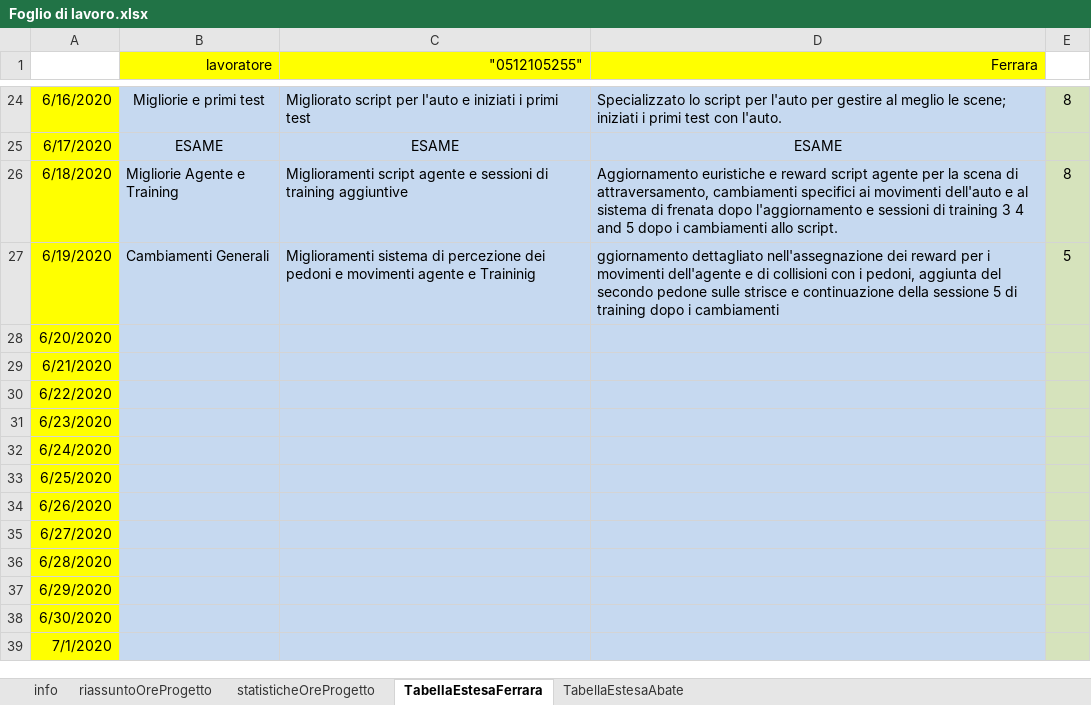
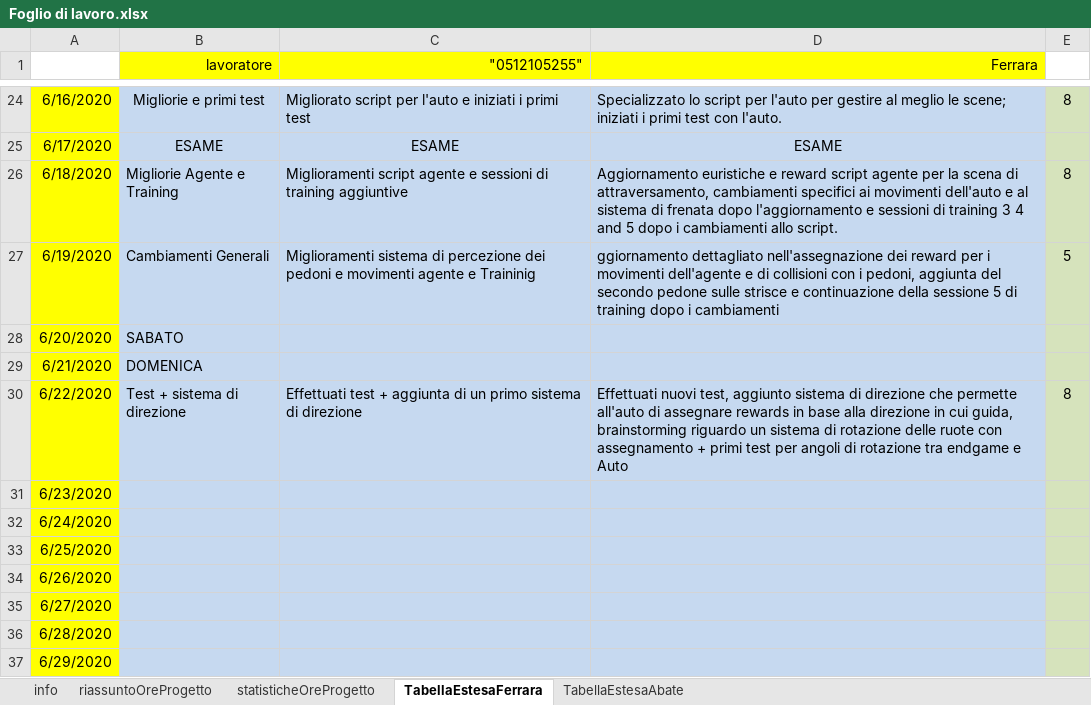
Before and after one commit to frekkanzer2/AI-Car-Kineton, an Excel workbook: Foglio di lavoro.xlsx, sheet TabellaEstesaFerrara, drawn as a sheet; only a part is shown, gaps mark what is left out; the shorter side is filled out with more unchanged rows; values as stored, in another font and other column widths than the file's, no borders; the diff names each change by its address in the sheet, - before the commit and + after, or states it on an @@ line.

Commit message:
Update Foglio di lavoro.xlsx

```diff
--- a/Foglio di lavoro.xlsx (sheet TabellaEstesaFerrara)
+++ b/Foglio di lavoro.xlsx (sheet TabellaEstesaFerrara)
-B28 (lavoratore): (empty)
+B28 (lavoratore): SABATO
-B29 (lavoratore): (empty)
+B29 (lavoratore): DOMENICA
-B30 (lavoratore): (empty)
+B30 (lavoratore): Test + sistema di direzione
-C30 ("0512105255"): (empty)
+C30 ("0512105255"): Effettuati test + aggiunta di un primo sistema di direzione
-D30 (Ferrara): (empty)
+D30 (Ferrara): Effettuati nuovi test, aggiunto sistema di direzione che permette all'auto di assegnare rewards in base alla direzione in cui guida, brainstorming riguardo un sistema di rotazione delle ruote con assegnamento + primi test per angoli di rotazione tra endgame e Auto
-E30: (empty)
+E30: 8
```
Also changed, not shown: sheet riassuntoOreProgetto, sheet statisticheOreProgetto, charts or pictures.
